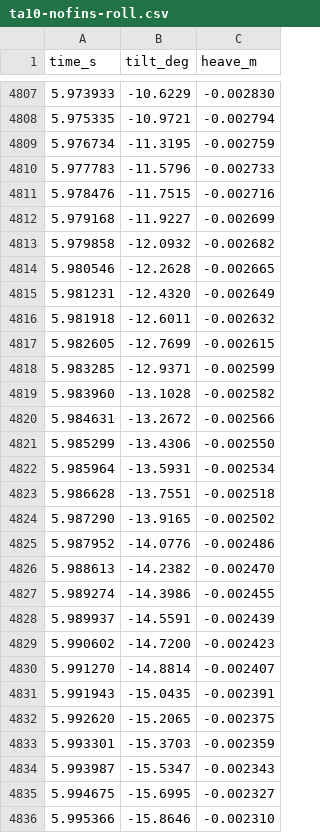
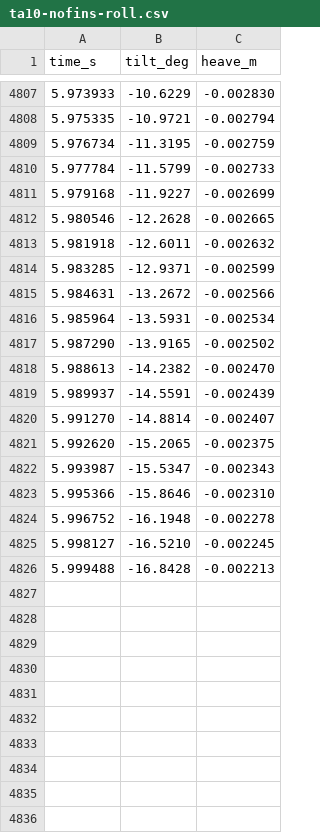
Before and after one commit to David-Chousal/S.C.O.U.T., a CSV file: mechanical/simulations/hull-hydrodynamics/openfoam/results/ta10/ta10-nofins-roll.csv, drawn as a sheet; only a part is shown, gaps mark what is left out; the shorter side is filled out with more unchanged rows; the diff covers the shown part only.

```diff
--- a/mechanical/simulations/hull-hydrodynamics/openfoam/results/ta10/ta10-nofins-roll.csv
+++ b/mechanical/simulations/hull-hydrodynamics/openfoam/results/ta10/ta10-nofins-roll.csv
@@ -4809,28 +4809,15 @@ time_s,tilt_deg,heave_m
 5.976734,-11.3195,-0.002759
-5.977783,-11.5796,-0.002733
-5.978476,-11.7515,-0.002716
+5.977784,-11.5799,-0.002733
 5.979168,-11.9227,-0.002699
-5.979858,-12.0932,-0.002682
 5.980546,-12.2628,-0.002665
-5.981231,-12.4320,-0.002649
 5.981918,-12.6011,-0.002632
-5.982605,-12.7699,-0.002615
 5.983285,-12.9371,-0.002599
-5.983960,-13.1028,-0.002582
 5.984631,-13.2672,-0.002566
-5.985299,-13.4306,-0.002550
 5.985964,-13.5931,-0.002534
-5.986628,-13.7551,-0.002518
 5.987290,-13.9165,-0.002502
-5.987952,-14.0776,-0.002486
 5.988613,-14.2382,-0.002470
-5.989274,-14.3986,-0.002455
 5.989937,-14.5591,-0.002439
-5.990602,-14.7200,-0.002423
 5.991270,-14.8814,-0.002407
-5.991943,-15.0435,-0.002391
 5.992620,-15.2065,-0.002375
-5.993301,-15.3703,-0.002359
 5.993987,-15.5347,-0.002343
-5.994675,-15.6995,-0.002327
 5.995366,-15.8646,-0.002310
```
Also changed, not shown: 3 removed rows elsewhere in this file.
